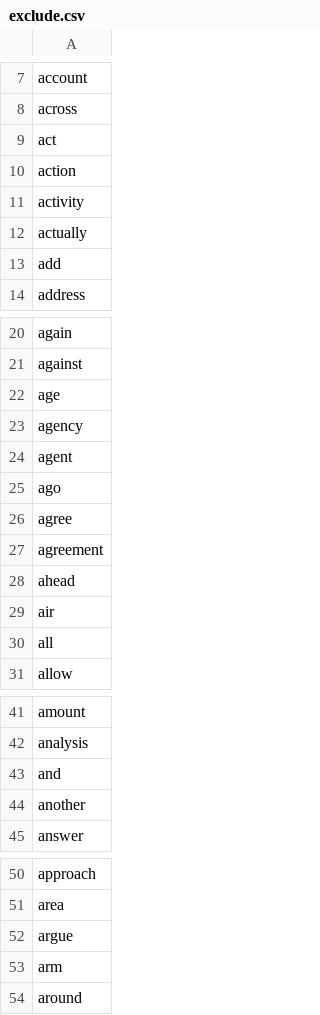
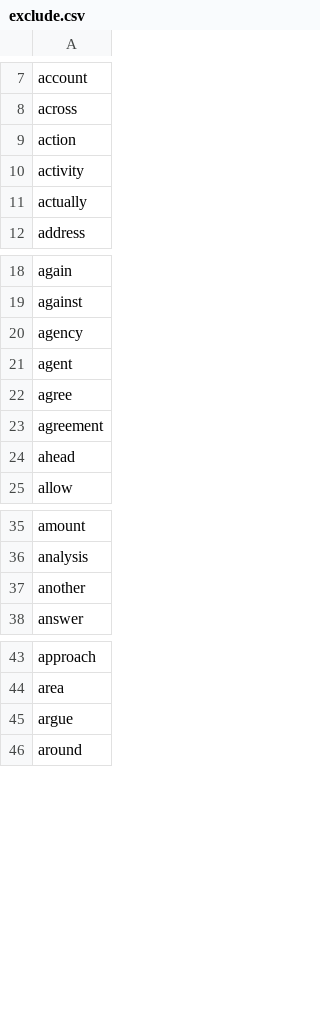
Before and after one commit to dbejarano820/Bases2Proyecto2, a CSV file: pyspark/examples/pruebas/exclude.csv, drawn as a sheet; only a part is shown, gaps mark what is left out; the diff covers the shown part only.

Commit message:
exclude words

```diff
--- a/pyspark/examples/pruebas/exclude.csv
+++ b/pyspark/examples/pruebas/exclude.csv
@@ -8,3 +8,2 @@ account
 across
-act
 action
@@ -12,3 +11,2 @@ activity
 actually
-add
 address
@@ -21,6 +19,4 @@ again
 against
-age
 agency
 agent
-ago
 agree
@@ -28,4 +24,2 @@ agreement
 ahead
-air
-all
 allow
@@ -42,3 +36,2 @@ amount
 analysis
-and
 another
@@ -52,3 +45,2 @@ area
 argue
-arm
 around
```
Also changed, not shown: 1 added row elsewhere in this file, 2 other files.
